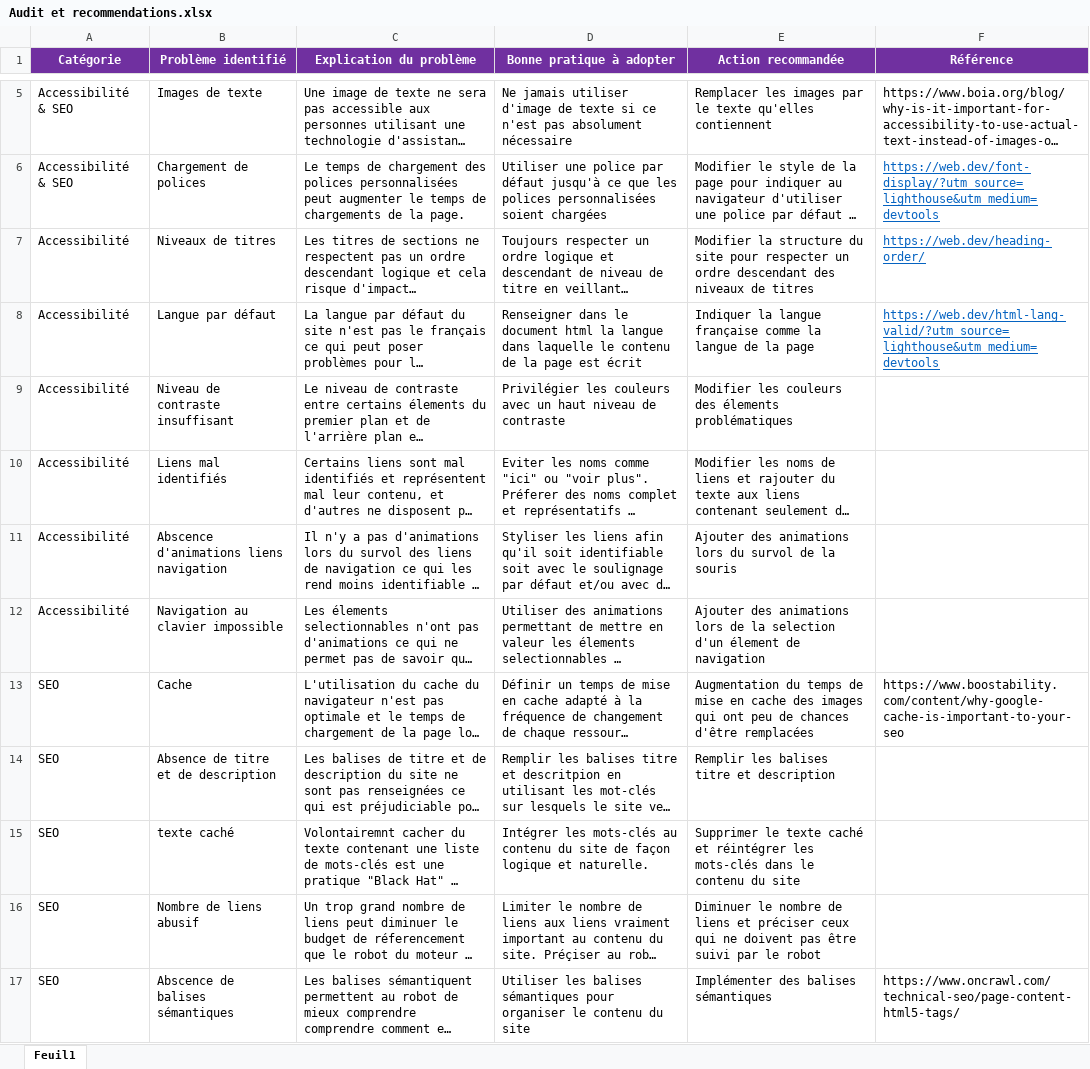
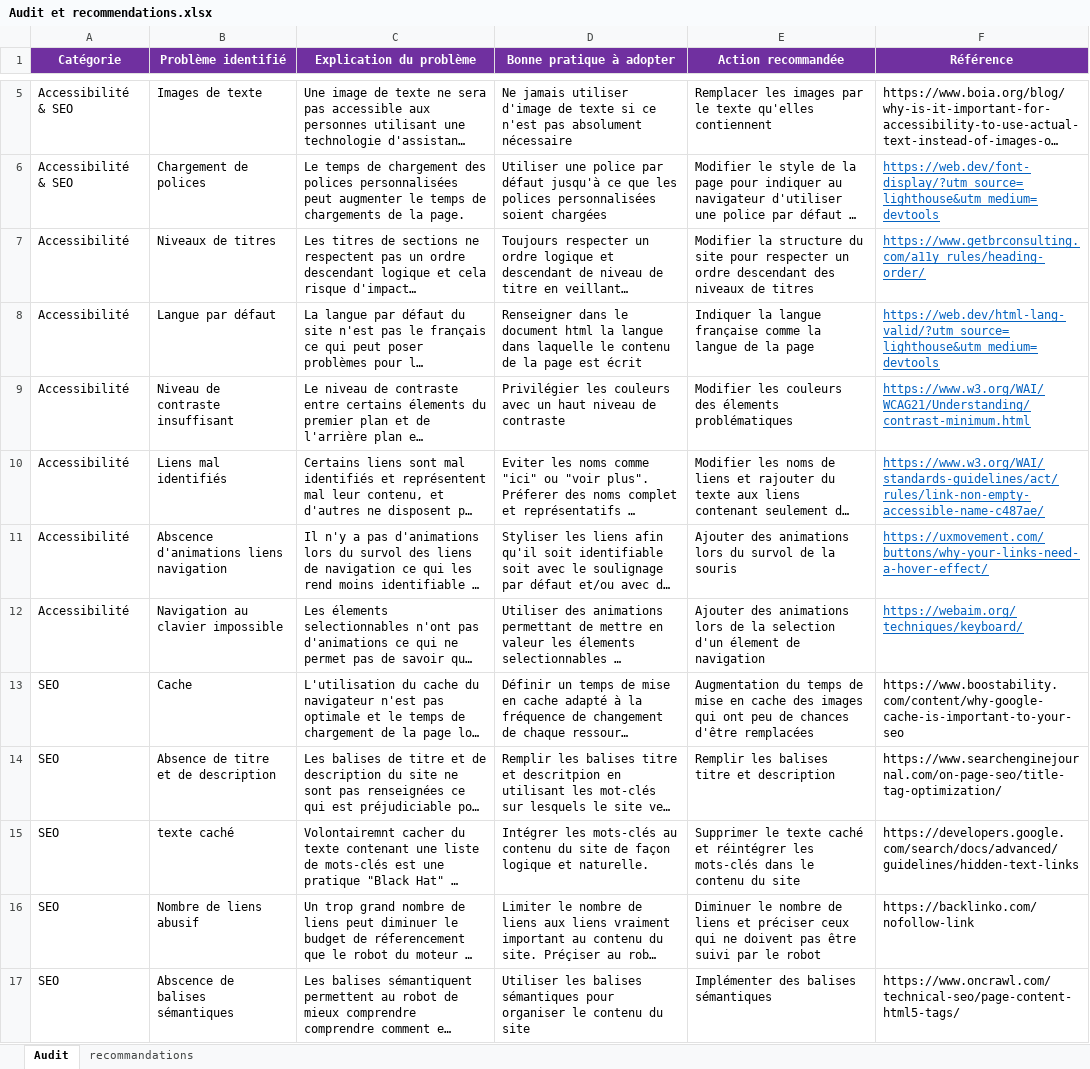
Before and after one commit to Matsphere/MatthieuThepaut_4_11102021, an Excel workbook: Audit et recommendations/Audit et recommendations.xlsx, sheet Audit, drawn as a sheet; only a part is shown, gaps mark what is left out; long unchanged cells end in …; values as stored, in another font and other column widths than the file's, no borders; the diff names each change by its address in the sheet, - before the commit and + after, or states it on an @@ line.

Commit message:
audit suite

```diff
--- a/Audit et recommendations/Audit et recommendations.xlsx (sheet Audit)
+++ b/Audit et recommendations/Audit et recommendations.xlsx (sheet Audit)
-sheet tab: Feuil1
+sheet tab: Audit
+sheet tab: recommandations
-F7 (Référence): https://web.dev/heading-order/
+F7 (Référence): https://www.getbrconsulting.com/a11y_rules/heading-order/
-F9 (Référence): (empty)
+F9 (Référence): https://www.w3.org/WAI/WCAG21/Understanding/contrast-minimum.html
-F10 (Référence): (empty)
+F10 (Référence): https://www.w3.org/WAI/standards-guidelines/act/rules/link-non-empty-accessible-name-c487ae/
-F11 (Référence): (empty)
+F11 (Référence): https://uxmovement.com/buttons/why-your-links-need-a-hover-effect/
-F12 (Référence): (empty)
+F12 (Référence): https://webaim.org/techniques/keyboard/
-F14 (Référence): (empty)
+F14 (Référence): https://www.searchenginejournal.com/on-page-seo/title-tag-optimization/
-F15 (Référence): (empty)
+F15 (Référence): https://developers.google.com/search/docs/advanced/guidelines/hidden-text-links
-F16 (Référence): (empty)
+F16 (Référence): https://backlinko.com/nofollow-link
```
Also changed, not shown: 1 other file.
